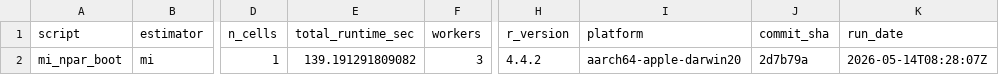
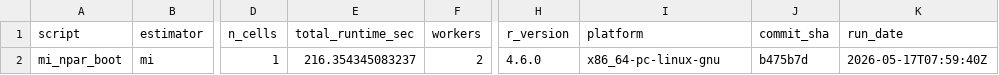
Before and after one commit to ncn-foreigners/nonprobsvy-coverage, a CSV file: results/mi/mi_npar_boot_metadata.csv, drawn as a sheet; only a part is shown, gaps mark what is left out; the diff names each change by its address in the sheet, - before the commit and + after, or states it on an @@ line.

```diff
--- a/results/mi/mi_npar_boot_metadata.csv
+++ b/results/mi/mi_npar_boot_metadata.csv
-E2 (total_runtime_sec): 139.191291809082
+E2 (total_runtime_sec): 216.354345083237
-F2 (workers): 3
+F2 (workers): 2
-H2 (r_version): 4.4.2
+H2 (r_version): 4.6.0
-I2 (platform): aarch64-apple-darwin20
+I2 (platform): x86_64-pc-linux-gnu
-J2 (commit_sha): 2d7b79a
+J2 (commit_sha): b475b7d
-K2 (run_date): 2026-05-14T08:28:07Z
+K2 (run_date): 2026-05-17T07:59:40Z
```
Also changed, not shown: results/mi/mi_glm_coverage.csv, results/mi/mi_glm_metadata.csv, 7 other files.
